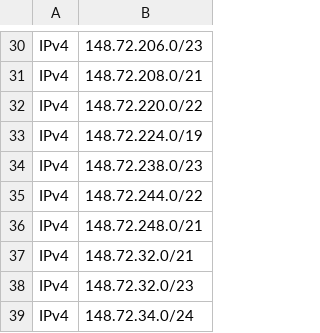
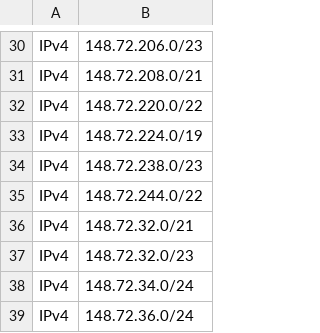
Before and after one commit to disposable/cloud-ip-ranges, a CSV file: csv/godaddy.csv, drawn as a sheet; only a part is shown, gaps mark what is left out; the shorter side is filled out with more unchanged rows.

```diff
--- a/csv/godaddy.csv
+++ b/csv/godaddy.csv
@@ -35,3 +35,2 @@ IPv4,148.72.238.0/23
 IPv4,148.72.244.0/22
-IPv4,148.72.248.0/21
 IPv4,148.72.32.0/21
```
Also changed, not shown: csv/heroku-aws.csv, csv/ucloud.csv, 9 other files.
